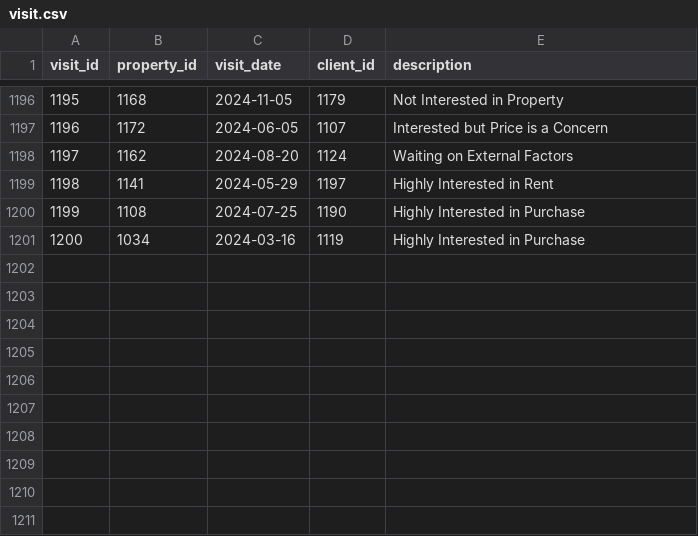
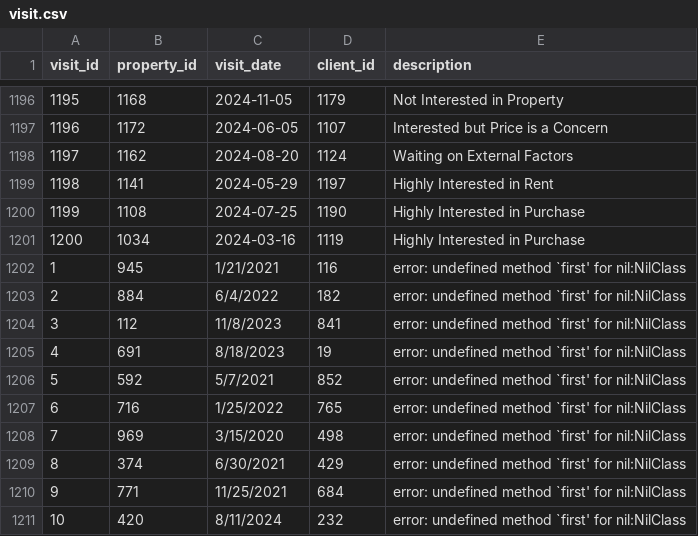
Before and after one commit to AsifaSiraj/DWM-Project, a CSV file: Database/Datasets/visit.csv, drawn as a sheet; only a part is shown, gaps mark what is left out; the diff names each change by its address in the sheet, - before the commit and + after, or states it on an @@ line.

Commit message:
Update visit.csv

```diff
--- a/Database/Datasets/visit.csv
+++ b/Database/Datasets/visit.csv
+row 1202: 1 | 945 | 1/21/2021 | 116 | error: undefined method `first' for nil:NilClass
+row 1203: 2 | 884 | 6/4/2022 | 182 | error: undefined method `first' for nil:NilClass
+row 1204: 3 | 112 | 11/8/2023 | 841 | error: undefined method `first' for nil:NilClass
+row 1205: 4 | 691 | 8/18/2023 | 19 | error: undefined method `first' for nil:NilClass
+row 1206: 5 | 592 | 5/7/2021 | 852 | error: undefined method `first' for nil:NilClass
+row 1207: 6 | 716 | 1/25/2022 | 765 | error: undefined method `first' for nil:NilClass
+row 1208: 7 | 969 | 3/15/2020 | 498 | error: undefined method `first' for nil:NilClass
+row 1209: 8 | 374 | 6/30/2021 | 429 | error: undefined method `first' for nil:NilClass
+row 1210: 9 | 771 | 11/25/2021 | 684 | error: undefined method `first' for nil:NilClass
+row 1211: 10 | 420 | 8/11/2024 | 232 | error: undefined method `first' for nil:NilClass
```
